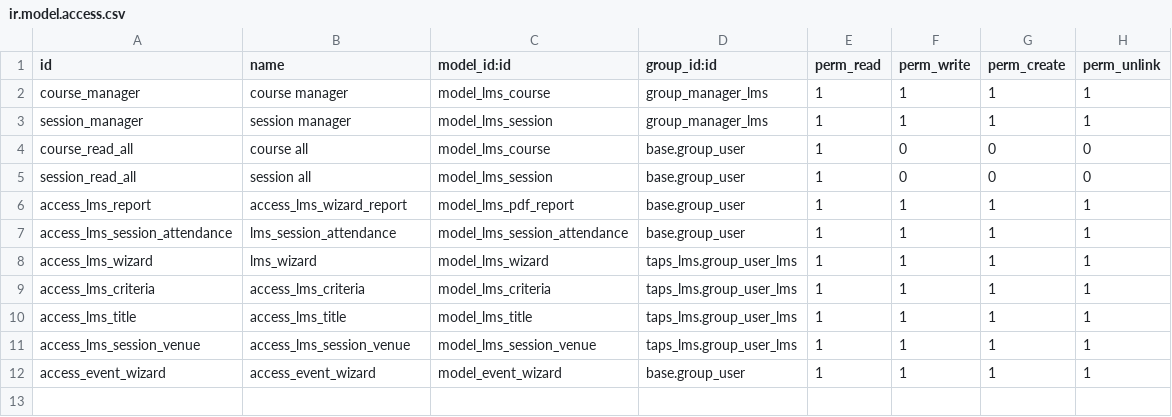
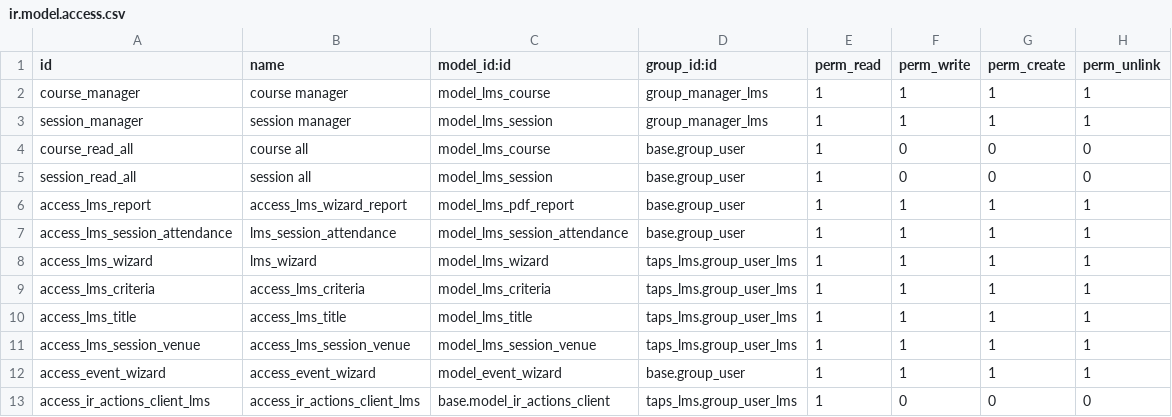
Before and after one commit to masbha-tex/taps, a CSV file: taps_lms/security/ir.model.access.csv, drawn as a sheet.

```diff
--- a/taps_lms/security/ir.model.access.csv
+++ b/taps_lms/security/ir.model.access.csv
@@ -12 +12,2 @@ access_lms_session_venue,access_lms_session_venue,model_lms_session_venue,taps_l
 access_event_wizard,access_event_wizard,model_event_wizard,base.group_user,1,1,1,1
+access_ir_actions_client_lms,access_ir_actions_client_lms,base.model_ir_actions_client,taps_lms.group_user_lms,1,0,0,0
```
Also changed, not shown: 25 other files.
